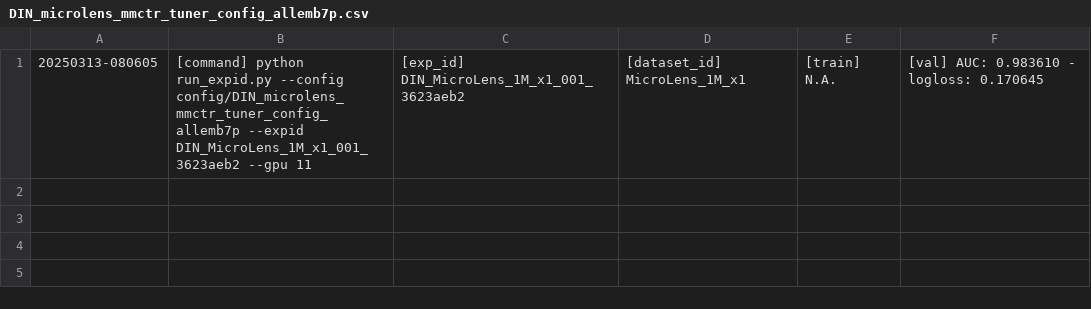
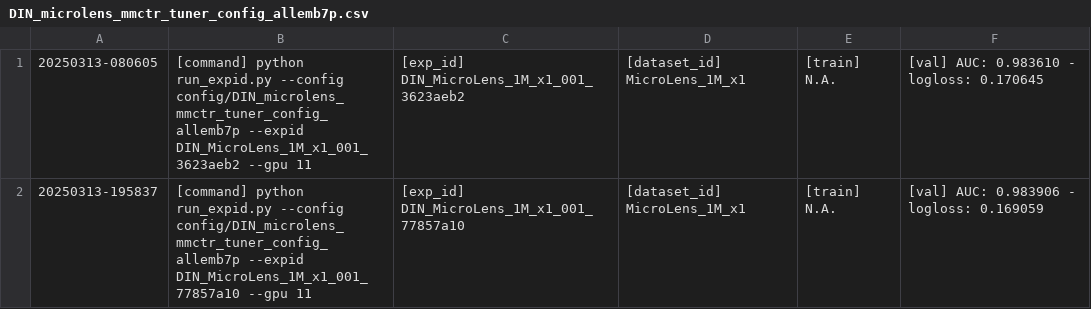
Before and after one commit to Hsyy04/WWW25MMCTR, a CSV file: DIN_microlens_mmctr_tuner_config_allemb7p.csv, drawn as a sheet.

```diff
--- a/DIN_microlens_mmctr_tuner_config_allemb7p.csv
+++ b/DIN_microlens_mmctr_tuner_config_allemb7p.csv
@@ -1 +1,2 @@
  20250313-080605,[command] python run_expid.py --config config/DIN_microlens_mmctr_tuner_config_allemb7p --expid DIN_MicroLens_1M_x1_001_3623aeb2 --gpu 11,[exp_id] DIN_MicroLens_1M_x1_001_3623aeb2,[dataset_id] MicroLens_1M_x1,[train] N.A.,[val] AUC: 0.983610 - logloss: 0.170645
+ 20250313-195837,[command] python run_expid.py --config config/DIN_microlens_mmctr_tuner_config_allemb7p --expid DIN_MicroLens_1M_x1_001_77857a10 --gpu 11,[exp_id] DIN_MicroLens_1M_x1_001_77857a10,[dataset_id] MicroLens_1M_x1,[train] N.A.,[val] AUC: 0.983906 - logloss: 0.169059
```
Also changed, not shown: EMB_all_emb_cb06.csv, 15 other files.
